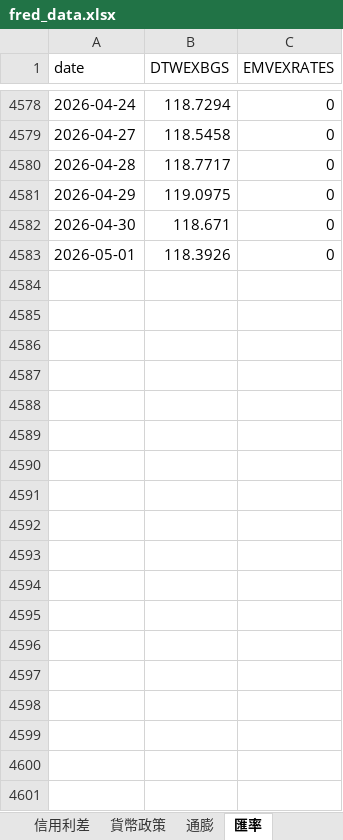
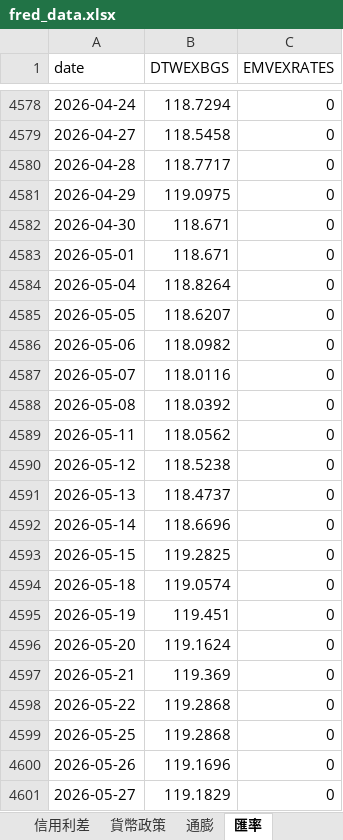
Before and after one commit to aqzpihe/Stock_King, an Excel workbook: 1-大環境/data/fred_data.xlsx, sheet 匯率, drawn as a sheet; only a part is shown, gaps mark what is left out; values as stored, in another font and other column widths than the file's, no borders; the diff covers the shown part only; the diff names each change by its address in the sheet, - before the commit and + after, or states it on an @@ line.

```diff
--- a/1-大環境/data/fred_data.xlsx (sheet 匯率)
+++ b/1-大環境/data/fred_data.xlsx (sheet 匯率)
-B4583 (DTWEXBGS): 118.3926
+B4583 (DTWEXBGS): 118.671
+row 4584: 2026-05-04 | 118.8264 | 0
+row 4585: 2026-05-05 | 118.6207 | 0
+row 4586: 2026-05-06 | 118.0982 | 0
+row 4587: 2026-05-07 | 118.0116 | 0
+row 4588: 2026-05-08 | 118.0392 | 0
+row 4589: 2026-05-11 | 118.0562 | 0
+row 4590: 2026-05-12 | 118.5238 | 0
+row 4591: 2026-05-13 | 118.4737 | 0
+row 4592: 2026-05-14 | 118.6696 | 0
+row 4593: 2026-05-15 | 119.2825 | 0
+row 4594: 2026-05-18 | 119.0574 | 0
+row 4595: 2026-05-19 | 119.451 | 0
+row 4596: 2026-05-20 | 119.1624 | 0
+row 4597: 2026-05-21 | 119.369 | 0
+row 4598: 2026-05-22 | 119.2868 | 0
+row 4599: 2026-05-25 | 119.2868 | 0
+row 4600: 2026-05-26 | 119.1696 | 0
+row 4601: 2026-05-27 | 119.1829 | 0
```
Also changed, not shown: 12 added rows elsewhere in this sheet, sheet 信用利差, sheet 利率與殖利率, sheet 淨流動性, sheet 貨幣政策, sheet 衰退預警, sheet 股市指數, 7 more sheets, 1-大環境/data/indices_data.xlsx, 12 other files.
